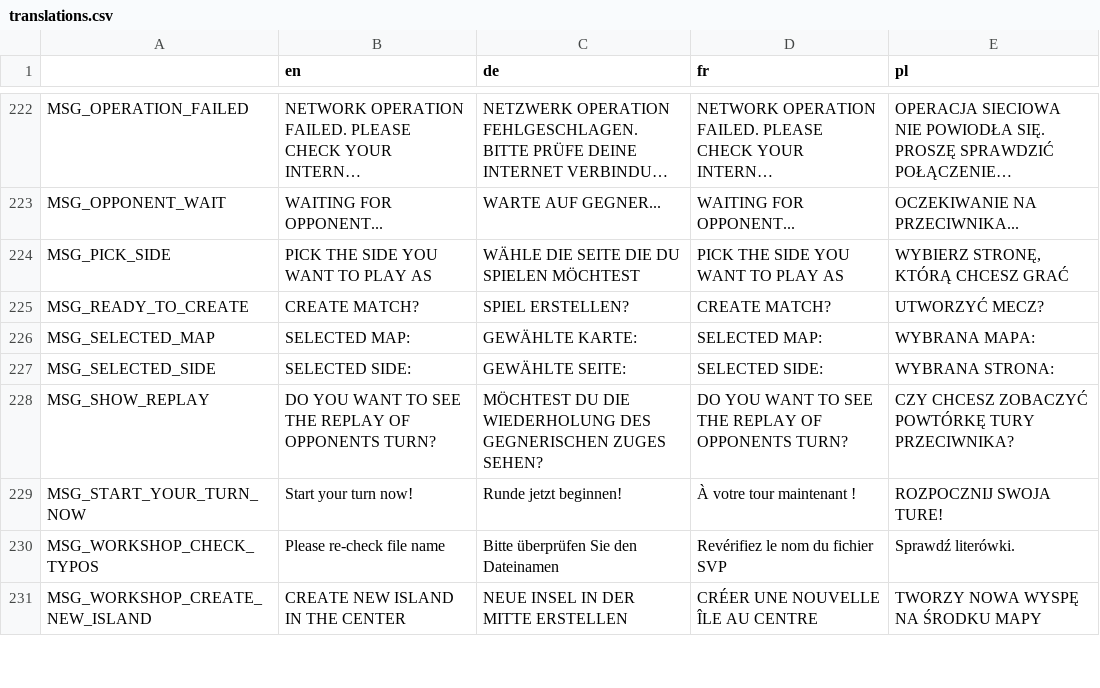
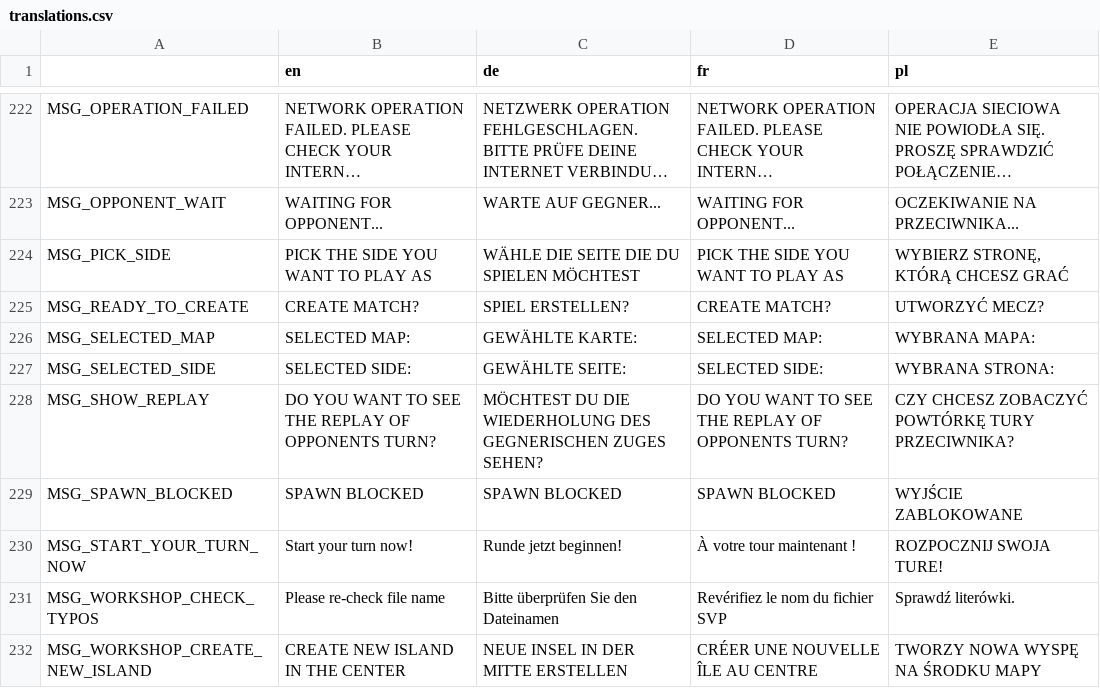
Before and after one commit to w84death/Tanks-of-Freedom, a CSV file: translations/translations.csv, drawn as a sheet; only a part is shown, gaps mark what is left out; long unchanged cells end in ….

Commit message:
Added 'spawn blocked' message on building card

```diff
--- a/translations/translations.csv
+++ b/translations/translations.csv
@@ -228,2 +228,3 @@
 "MSG_SHOW_REPLAY","DO YOU WANT TO SEE THE REPLAY OF OPPONENTS TURN?","MÖCHTEST DU DIE WIEDERHOLUNG DES GEGNERISCHEN ZUGES SEHEN?","DO YOU WANT TO SEE THE REPLAY OF OPPONENTS TURN?","CZY CHCESZ ZOBACZYĆ POWTÓRKĘ TURY PRZECIWNIKA?"
+"MSG_SPAWN_BLOCKED","SPAWN BLOCKED","SPAWN BLOCKED","SPAWN BLOCKED","WYJŚCIE ZABLOKOWANE"
 "MSG_START_YOUR_TURN_NOW","Start your turn now!","Runde jetzt beginnen!","À votre tour maintenant !","ROZPOCZNIJ SWOJA TURE!"
```
Also changed, not shown: translations/translations_de.csv, translations/translations_en.csv, 10 other files.
